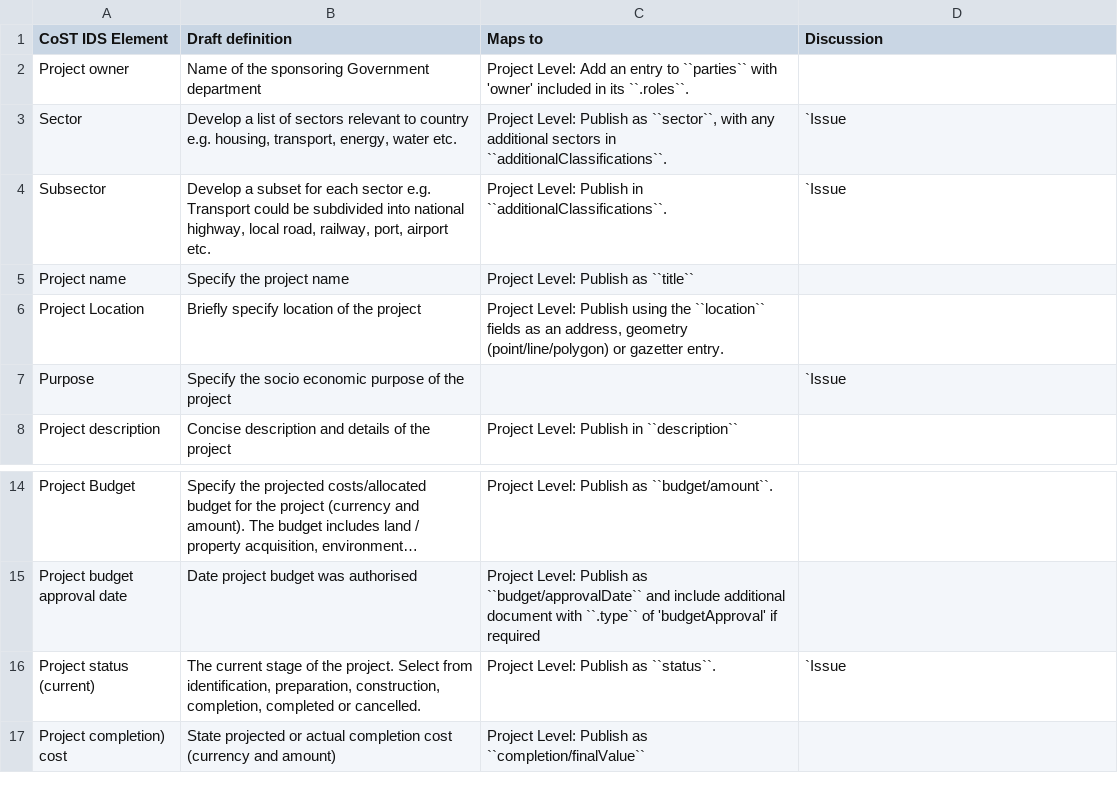
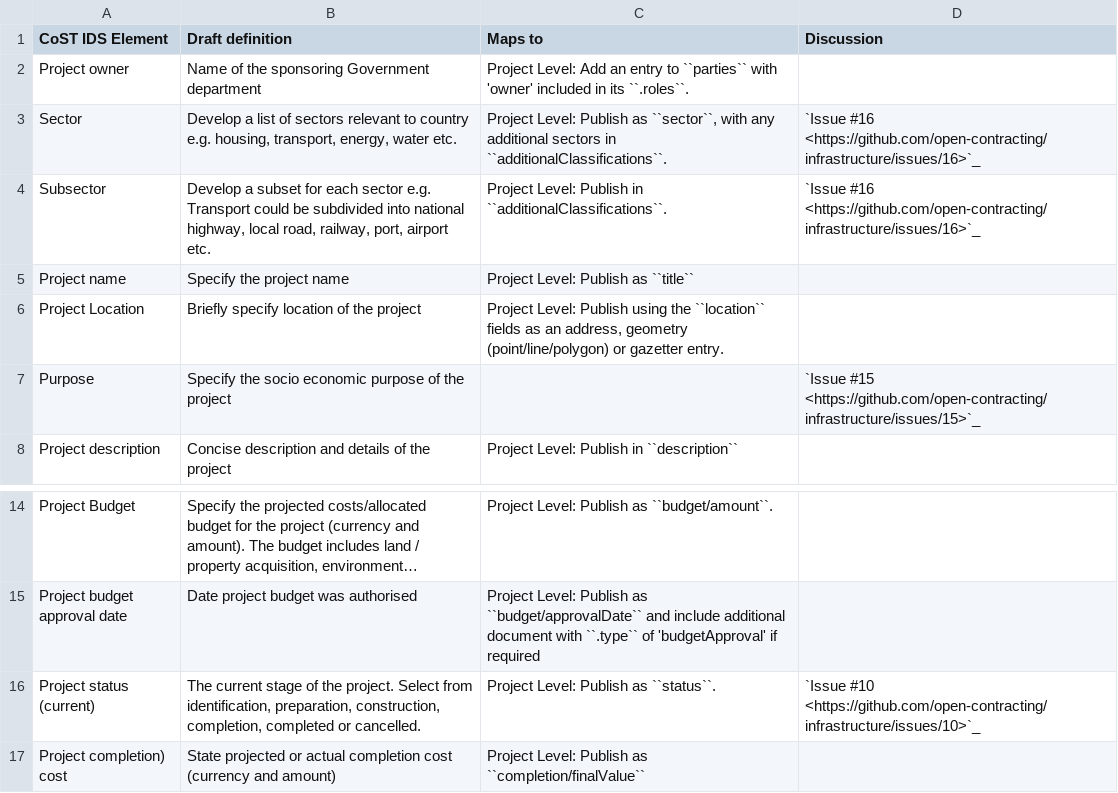
Before and after one commit to open-contracting/infrastructure, a CSV file: mapping/project-level.csv, drawn as a sheet; only a part is shown, gaps mark what is left out; long unchanged cells end in …; the diff names each change by its address in the sheet, - before the commit and + after, or states it on an @@ line.

Commit message:
add missing issue references to mapping

```diff
--- a/mapping/project-level.csv
+++ b/mapping/project-level.csv
-D3:D4 (Discussion): `Issue
+D3:D4 (Discussion): `Issue #16 <https://github.com/open-contracting/infrastructure/issues/16>`_
-D7 (Discussion): `Issue
+D7 (Discussion): `Issue #15 <https://github.com/open-contracting/infrastructure/issues/15>`_
-D16 (Discussion): `Issue
+D16 (Discussion): `Issue #10 <https://github.com/open-contracting/infrastructure/issues/10>`_
```
